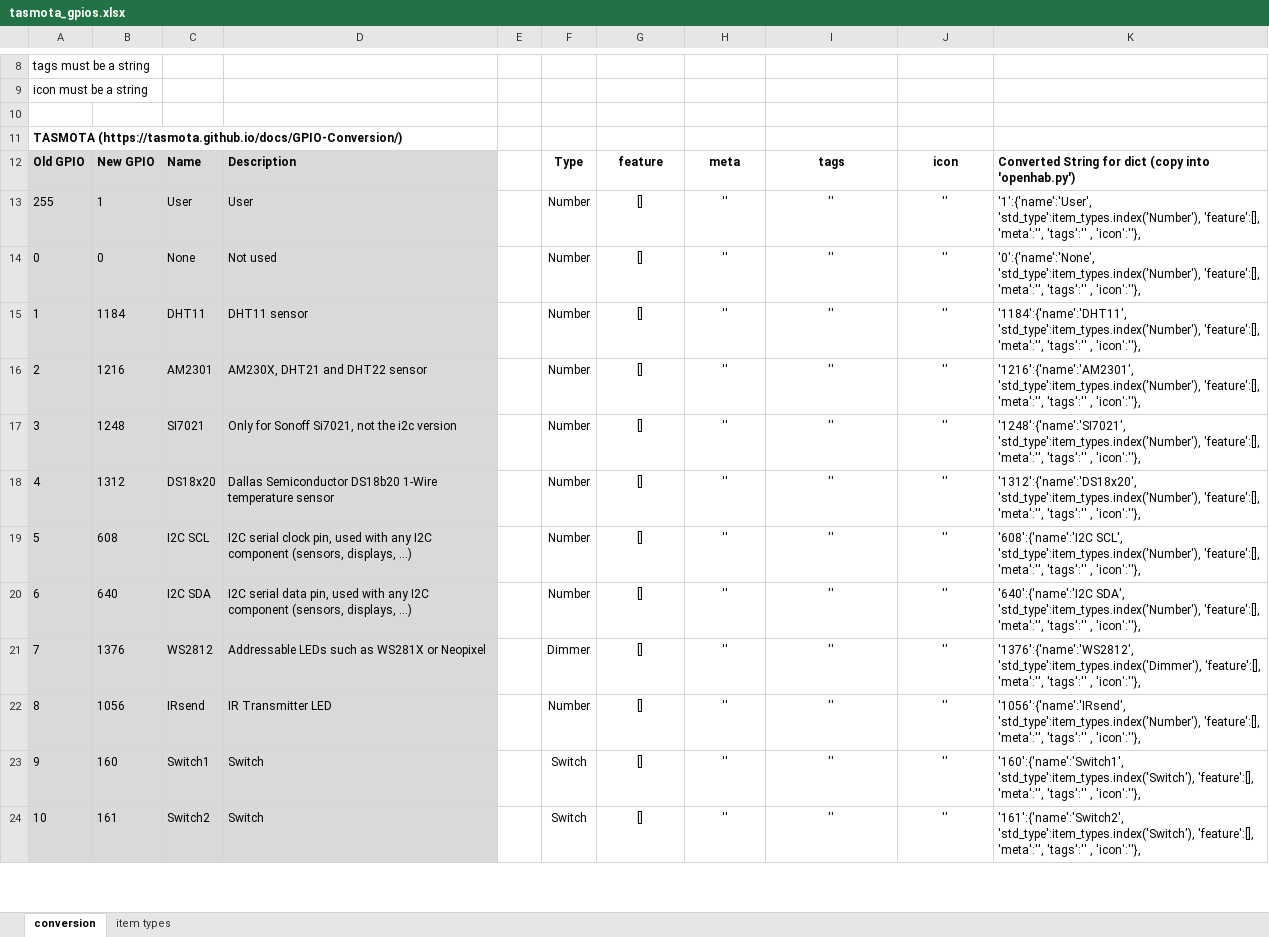
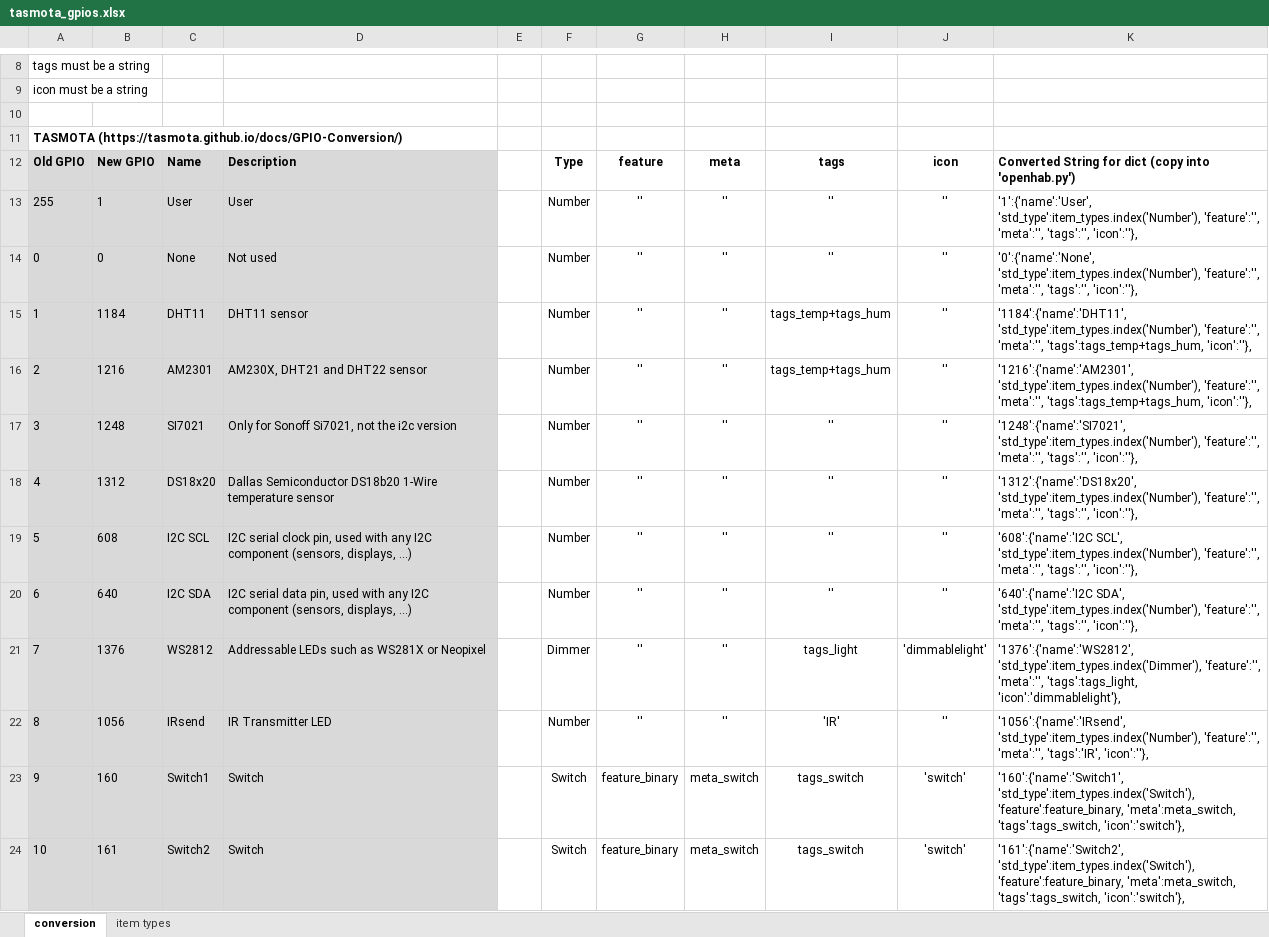
Before and after one commit to Gifford47/tasmohab, an Excel workbook: tasmota_gpios.xlsx, sheet conversion, drawn as a sheet; only a part is shown, gaps mark what is left out; values as stored, in another font and other column widths than the file's, no borders; the diff covers the shown part only; the diff names each change by its address in the sheet, - before the commit and + after, or states it on an @@ line.

Commit message:
several minor changes: - added standard values for peripherals - added icon label in gui - changes features to lineedit for each item

```diff
--- a/tasmota_gpios.xlsx (sheet conversion)
+++ b/tasmota_gpios.xlsx (sheet conversion)
-G13:G22: []
+G13:G22: ''
-K13: '1':{'name':'User', 'std_type':item_types.index('Number'), 'feature':[], 'meta':'', 'tags':'' , 'icon':''},
+K13: '1':{'name':'User', 'std_type':item_types.index('Number'), 'feature':'', 'meta':'', 'tags':'', 'icon':''},
-K14: '0':{'name':'None', 'std_type':item_types.index('Number'), 'feature':[], 'meta':'', 'tags':'' , 'icon':''},
+K14: '0':{'name':'None', 'std_type':item_types.index('Number'), 'feature':'', 'meta':'', 'tags':'', 'icon':''},
-I15:I16: ''
+I15:I16: tags_temp+tags_hum
-K15: '1184':{'name':'DHT11', 'std_type':item_types.index('Number'), 'feature':[], 'meta':'', 'tags':'' , 'icon':''},
+K15: '1184':{'name':'DHT11', 'std_type':item_types.index('Number'), 'feature':'', 'meta':'', 'tags':tags_temp+tags_hum, 'icon':''},
-K16: '1216':{'name':'AM2301', 'std_type':item_types.index('Number'), 'feature':[], 'meta':'', 'tags':'' , 'icon':''},
+K16: '1216':{'name':'AM2301', 'std_type':item_types.index('Number'), 'feature':'', 'meta':'', 'tags':tags_temp+tags_hum, 'icon':''},
-K17: '1248':{'name':'SI7021', 'std_type':item_types.index('Number'), 'feature':[], 'meta':'', 'tags':'' , 'icon':''},
+K17: '1248':{'name':'SI7021', 'std_type':item_types.index('Number'), 'feature':'', 'meta':'', 'tags':'', 'icon':''},
-K18: '1312':{'name':'DS18x20', 'std_type':item_types.index('Number'), 'feature':[], 'meta':'', 'tags':'' , 'icon':''},
+K18: '1312':{'name':'DS18x20', 'std_type':item_types.index('Number'), 'feature':'', 'meta':'', 'tags':'', 'icon':''},
-K19: …SCL', 'std_type':item_types.index('Number'), 'feature':[], 'meta':'', 'tags':'' , 'icon':''},
+K19: …SCL', 'std_type':item_types.index('Number'), 'feature':'', 'meta':'', 'tags':'', 'icon':''},
-K20: …SDA', 'std_type':item_types.index('Number'), 'feature':[], 'meta':'', 'tags':'' , 'icon':''},
+K20: …SDA', 'std_type':item_types.index('Number'), 'feature':'', 'meta':'', 'tags':'', 'icon':''},
-I21: ''
+I21: tags_light
-J21: ''
+J21: 'dimmablelight'
-K21: '1376':{'name':'WS2812', 'std_type':item_types.index('Dimmer'), 'feature':[], 'meta':'', 'tags':'' , 'icon':''},
+K21: '1376':{'name':'WS2812', 'std_type':item_types.index('Dimmer'), 'feature':'', 'meta':'', 'tags':tags_light, 'icon':'dimmablelight'},
-I22: ''
+I22: 'IR'
-K22: '1056':{'name':'IRsend', 'std_type':item_types.index('Number'), 'feature':[], 'meta':'', 'tags':'' , 'icon':''},
+K22: '1056':{'name':'IRsend', 'std_type':item_types.index('Number'), 'feature':'', 'meta':'', 'tags':'IR', 'icon':''},
-G23:G24: []
+G23:G24: feature_binary
-H23:H24: ''
+H23:H24: meta_switch
-I23:I24: ''
+I23:I24: tags_switch
-J23:J24: ''
+J23:J24: 'switch'
-K23: '160':{'name':'Switch1', 'std_type':item_types.index('Switch'), 'feature':[], 'meta':'', 'tags':'' , 'icon':''},
+K23: '160':{'name':'Switch1', 'std_type':item_types.index('Switch'), 'feature':feature_binary, 'meta':meta_switch, 'tags':tags_switch, 'icon':'switch'},
-K24: '161':{'name':'Switch2', 'std_type':item_types.index('Switch'), 'feature':[], 'meta':'', 'tags':'' , 'icon':''},
+K24: '161':{'name':'Switch2', 'std_type':item_types.index('Switch'), 'feature':feature_binary, 'meta':meta_switch, 'tags':tags_switch, 'icon':'switch'},
```
Also changed, not shown: 592 edited cells elsewhere in this sheet, 2 other files.
